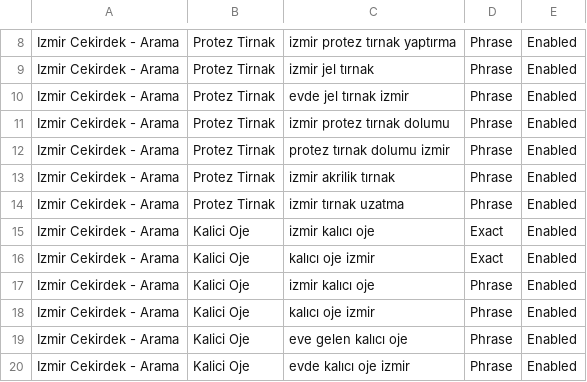
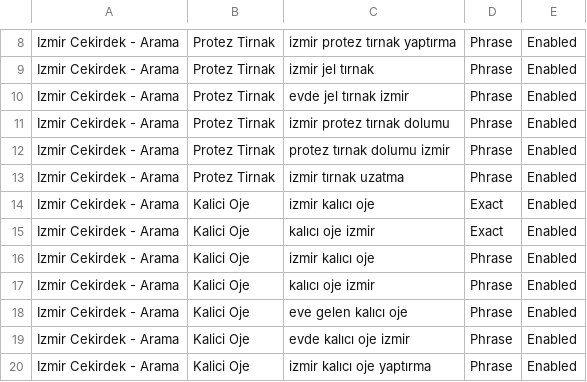
Before and after one commit to emre-gf/fleura, a CSV file: google-ads/02-anahtar-kelimeler.csv, drawn as a sheet; only a part is shown, gaps mark what is left out; the shorter side is filled out with more unchanged rows; the diff names each change by its address in the sheet, - before the commit and + after, or states it on an @@ line.

```diff
--- a/google-ads/02-anahtar-kelimeler.csv
+++ b/google-ads/02-anahtar-kelimeler.csv
-row 13: Izmir Cekirdek - Arama | Protez Tirnak | izmir akrilik tırnak | Phrase | Enabled
```
Also changed, not shown: google-ads/04-reklamlar-rsa.csv, google-ads/web-yukleme/03-anahtar-kelimeler.csv, 32 other files.
